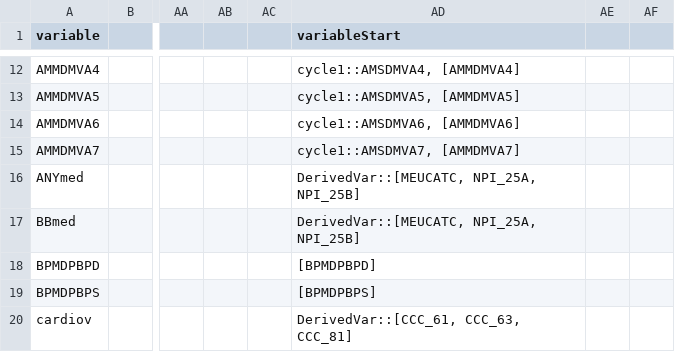
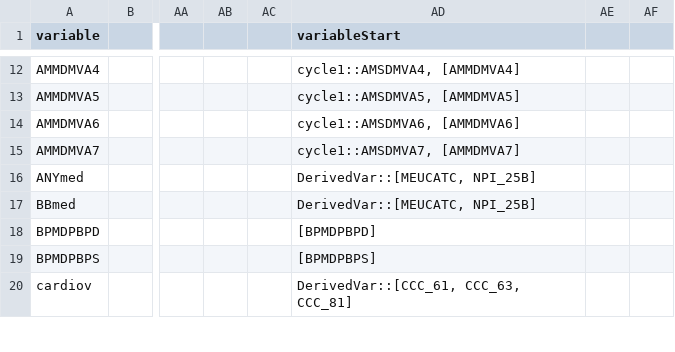
Before and after one commit to Big-Life-Lab/chmsflow, a CSV file: worksheets/chmsflow-variables.csv, drawn as a sheet; only a part is shown, gaps mark what is left out; the diff covers the shown part only; the diff names each change by its address in the sheet, - before the commit and + after, or states it on an @@ line.

Commit message:
Ensured more functions can take in NA parameters. Edited medication functions to match CHMS variable names.

```diff
--- a/worksheets/chmsflow-variables.csv
+++ b/worksheets/chmsflow-variables.csv
-AD16:AD17 (variableStart): DerivedVar::[MEUCATC, NPI_25A, NPI_25B]
+AD16:AD17 (variableStart): DerivedVar::[MEUCATC, NPI_25B]
```
Also changed, not shown: 1 removed row and 6 edited cells elsewhere in this file, 4 other files.
